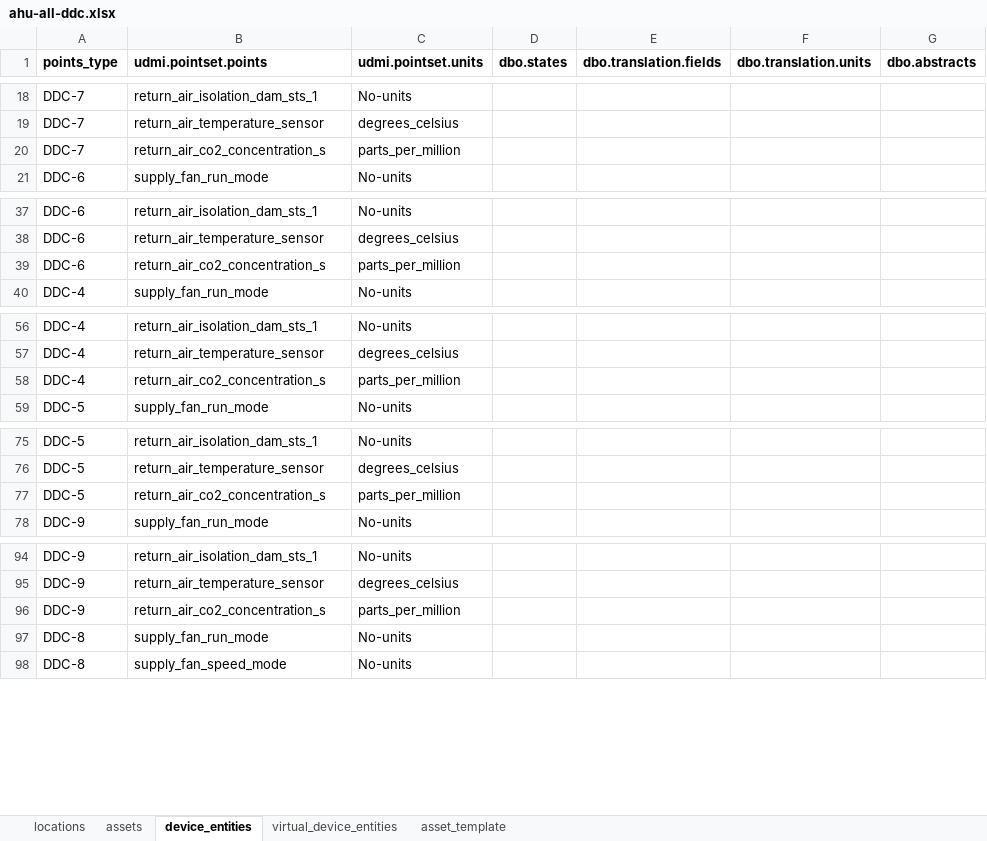
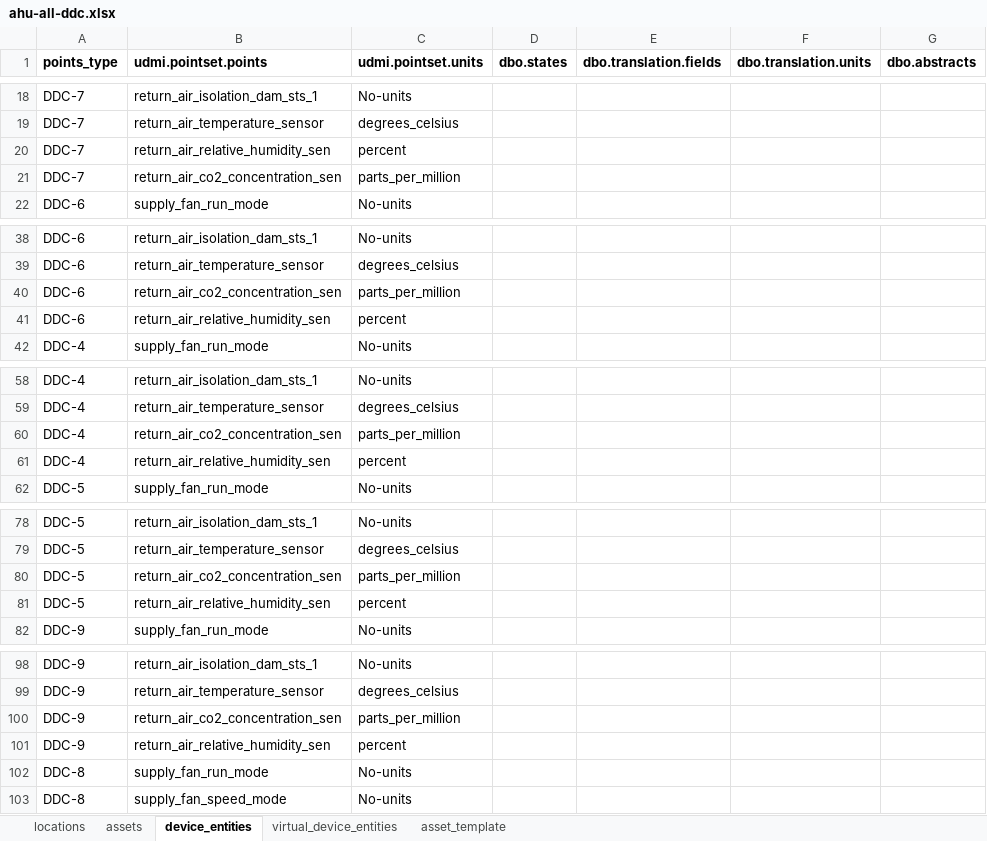
Before and after one commit to darshanjain12/KYOTO-W-BOS, an Excel workbook: UDMI-CREATION/EASY-IO/DDCS/ahu-all-ddc.xlsx, sheet device_entities, drawn as a sheet; only a part is shown, gaps mark what is left out; values as stored, in another font and other column widths than the file's, no borders; addresses are those after the commit; the diff covers the shown part only; the diff names each change by its address in the sheet, - before the commit and + after, or states it on an @@ line.

```diff
--- a/UDMI-CREATION/EASY-IO/DDCS/ahu-all-ddc.xlsx (sheet device_entities)
+++ b/UDMI-CREATION/EASY-IO/DDCS/ahu-all-ddc.xlsx (sheet device_entities)
+row 20: DDC-7 | return_air_relative_humidity_sen | percent
-B21 (udmi.pointset.points): return_air_co2_concentration_s
+B21 (udmi.pointset.points): return_air_co2_concentration_sen
-B40 (udmi.pointset.points): return_air_co2_concentration_s
+B40 (udmi.pointset.points): return_air_co2_concentration_sen
+row 41: DDC-6 | return_air_relative_humidity_sen | percent
-B60 (udmi.pointset.points): return_air_co2_concentration_s
+B60 (udmi.pointset.points): return_air_co2_concentration_sen
+row 61: DDC-4 | return_air_relative_humidity_sen | percent
-B80 (udmi.pointset.points): return_air_co2_concentration_s
+B80 (udmi.pointset.points): return_air_co2_concentration_sen
+row 81: DDC-5 | return_air_relative_humidity_sen | percent
-B100 (udmi.pointset.points): return_air_co2_concentration_s
+B100 (udmi.pointset.points): return_air_co2_concentration_sen
+row 101: DDC-9 | return_air_relative_humidity_sen | percent
```
Also changed, not shown: 47 added rows and 19 edited cells elsewhere in this sheet, 25 other files.
